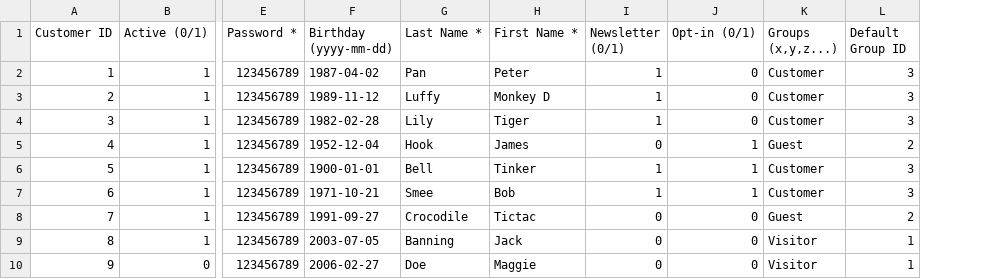
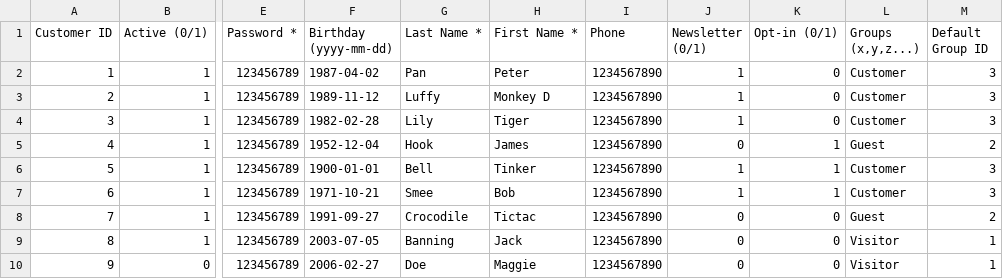
Before and after one commit to antonkarasbiz/QloApps_Full-stack_Booking, a CSV file: docs/csv_import/customers_import.csv, drawn as a sheet; only a part is shown, gaps mark what is left out; the diff names each change by its address in the sheet, - before the commit and + after, or states it on an @@ line.

Commit message:
Added: Customer phone number in the customer import process

```diff
--- a/docs/csv_import/customers_import.csv
+++ b/docs/csv_import/customers_import.csv
+column I (Phone), rows 2-10: all 1234567890
```
Also changed, not shown: 1 other file.
